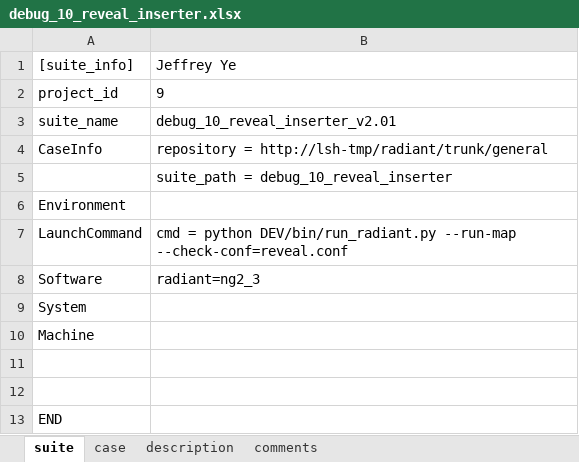
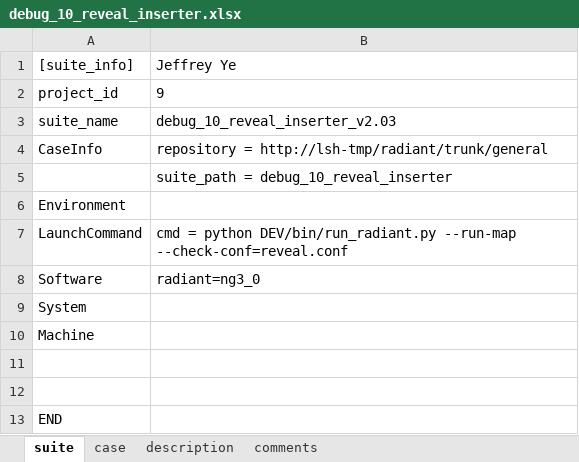
Before and after one commit to wanghengquan/repository, an Excel workbook: tmp_client/doc/TMP_EIT_suites/radiant/debug_10_reveal_inserter.xlsx, sheet suite, drawn as a sheet; values as stored, in another font and other column widths than the file's, no borders; the diff names each change by its address in the sheet, - before the commit and + after, or states it on an @@ line.

Commit message:
i334--Suite file reveal_inserter update

```diff
--- a/tmp_client/doc/TMP_EIT_suites/radiant/debug_10_reveal_inserter.xlsx (sheet suite)
+++ b/tmp_client/doc/TMP_EIT_suites/radiant/debug_10_reveal_inserter.xlsx (sheet suite)
-B3: debug_10_reveal_inserter_v2.01
+B3: debug_10_reveal_inserter_v2.03
-B8: radiant=ng2_3
+B8: radiant=ng3_0
```
Also changed, not shown: sheet case, 1 other file.
